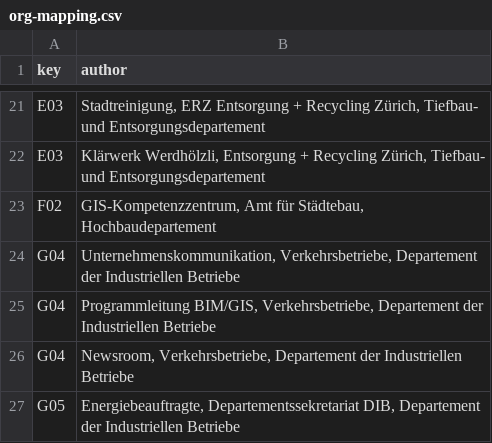
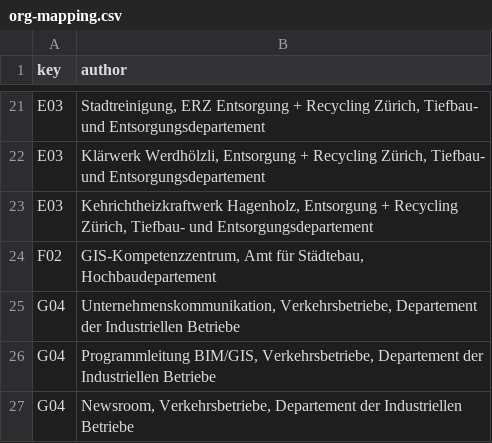
Before and after one commit to grandgrue/ckan-reporting-stzh, a CSV file: org-mapping.csv, drawn as a sheet; only a part is shown, gaps mark what is left out; the shorter side is filled out with more unchanged rows.

Commit message:
Update org-mapping.csv

```diff
--- a/org-mapping.csv
+++ b/org-mapping.csv
@@ -22,2 +22,3 @@ E03,"Stadtreinigung, ERZ Entsorgung + Recycling Zürich, Tiefbau- und Entsorgung
 E03,"Klärwerk Werdhölzli, Entsorgung + Recycling Zürich, Tiefbau- und Entsorgungsdepartement"
+E03,"Kehrichtheizkraftwerk Hagenholz, Entsorgung + Recycling Zürich, Tiefbau- und Entsorgungsdepartement"
 F02,"GIS-Kompetenzzentrum, Amt für Städtebau, Hochbaudepartement"
```
